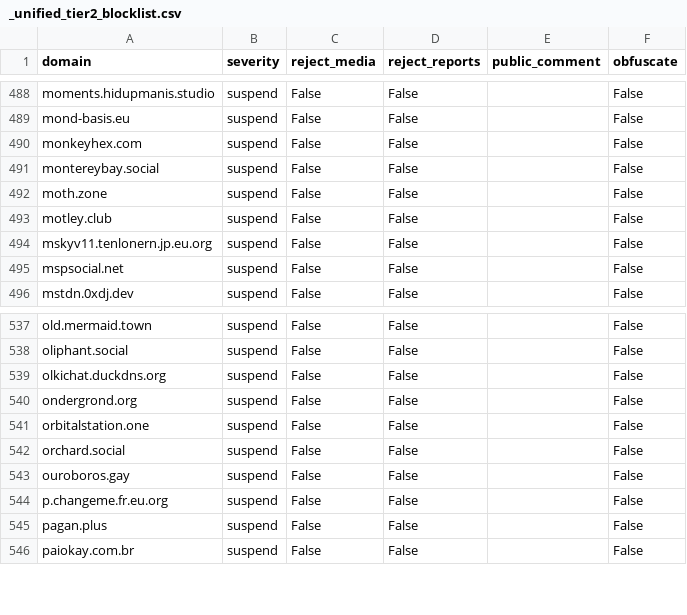
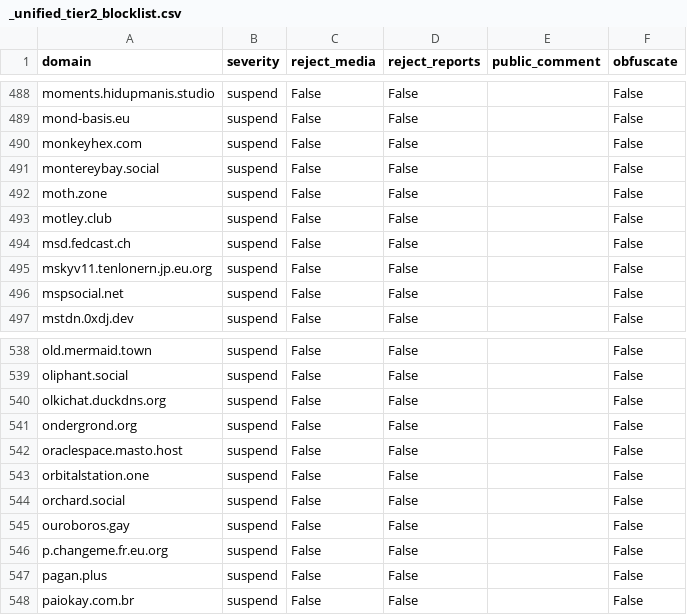
Before and after one commit to kromonos/fedi-health, a CSV file: _unified_tier2_blocklist.csv, drawn as a sheet; only a part is shown, gaps mark what is left out; the diff names each change by its address in the sheet, - before the commit and + after, or states it on an @@ line.

```diff
--- a/_unified_tier2_blocklist.csv
+++ b/_unified_tier2_blocklist.csv
+row 494: msd.fedcast.ch | suspend | False | False |  | False
+row 542: oraclespace.masto.host | suspend | False | False |  | False
```
Also changed, not shown: _unified_tier0_blocklist.csv, _unified_tier1_blocklist.csv, 1 other file.
